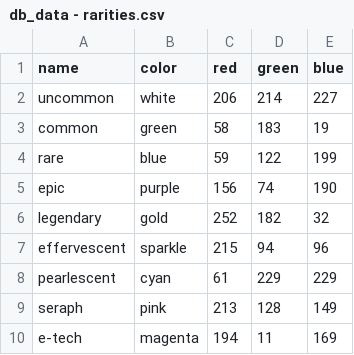
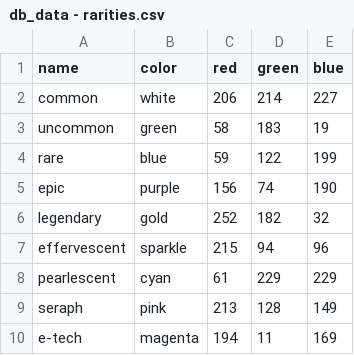
Before and after one commit to mhems/vault, a CSV file: data/db_data - rarities.csv, drawn as a sheet.

```diff
--- a/data/db_data - rarities.csv
+++ b/data/db_data - rarities.csv
@@ -1,4 +1,4 @@
 name,color,red,green,blue
-uncommon,white,206,214,227
-common,green,58,183,19
+common,white,206,214,227
+uncommon,green,58,183,19
 rare,blue,59,122,199
```
Also changed, not shown: 56 other files.
